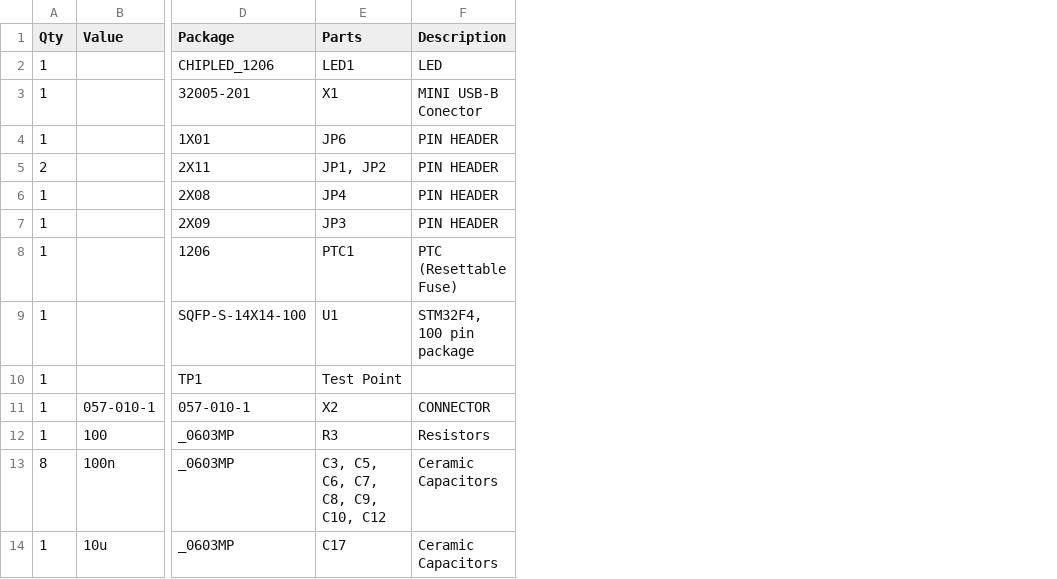
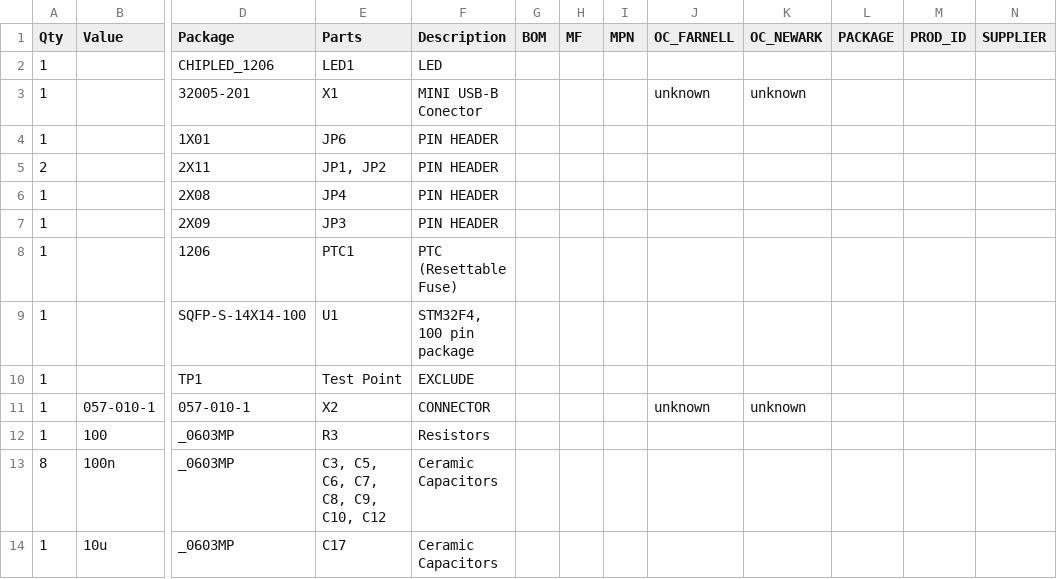
Before and after one commit to UnicornRaceEngineering/g5-pcb, a CSV file: STM32F407 era/Processor board/V2/processor board.csv, drawn as a sheet; only a part is shown, gaps mark what is left out; the diff names each change by its address in the sheet, - before the commit and + after, or states it on an @@ line.

Commit message:
BOM for components purchase

```diff
--- a/STM32F407 era/Processor board/V2/processor board.csv
+++ b/STM32F407 era/Processor board/V2/processor board.csv
+column G (BOM), empty
+column H (MF), empty
+column I (MPN), empty
+column J (OC_FARNELL), rows 3-11: unknown |  |  |  |  |  |  |  | unknown
+column K (OC_NEWARK), rows 3-11: unknown |  |  |  |  |  |  |  | unknown
+column L (PACKAGE), empty
+column M (PROD_ID), empty
+column N (SUPPLIER), empty
-F10 (Description): (empty)
+F10 (Description): EXCLUDE
```
